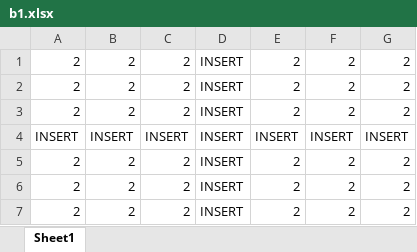
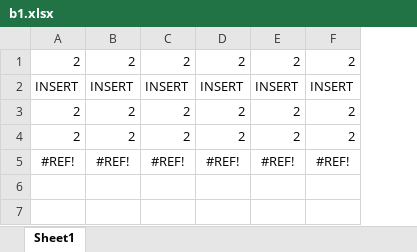
Before and after one commit to jmacadie/ExcelCompare2, an Excel workbook: resources/b1.xlsx, sheet Sheet1, drawn as a sheet; values as stored, in another font and other column widths than the file's, no borders; removed rows and columns are numbered as before the commit, all else as after; the diff names each change by its address in the sheet, - before the commit and + after, or states it on an @@ line.

```diff
--- a/resources/b1.xlsx (sheet Sheet1)
+++ b/resources/b1.xlsx (sheet Sheet1)
-column D, rows 3-6: all INSERT
-row 1: 2 | 2 | 2 | INSERT | 2 | 2 | 2
-row 2: 2 | 2 | 2 | INSERT | 2 | 2 | 2
-row 7: 2 | 2 | 2 | INSERT | 2 | 2 | 2
+row 5: #REF! | #REF! | #REF! | #REF! | #REF! | #REF!
```
Also changed, not shown: formulas that keep their value, 3 other files.
